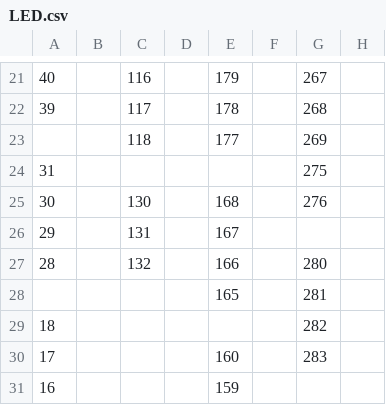
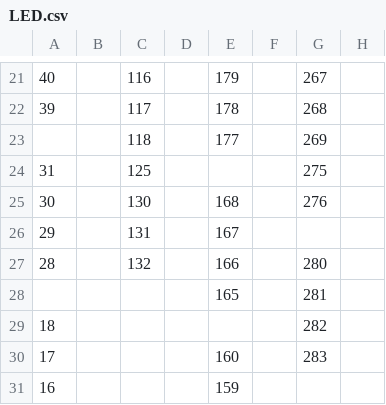
Before and after one commit to tennercheung/LEDMerchLookup, a CSV file: LED.csv, drawn as a sheet; only a part is shown, gaps mark what is left out; the diff names each change by its address in the sheet, - before the commit and + after, or states it on an @@ line.

```diff
--- a/LED.csv
+++ b/LED.csv
-C24: (empty)
+C24: 125
```
Also changed, not shown: sheet.csv.
